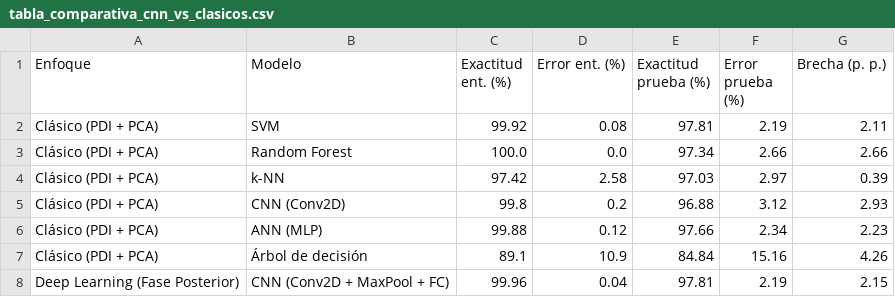
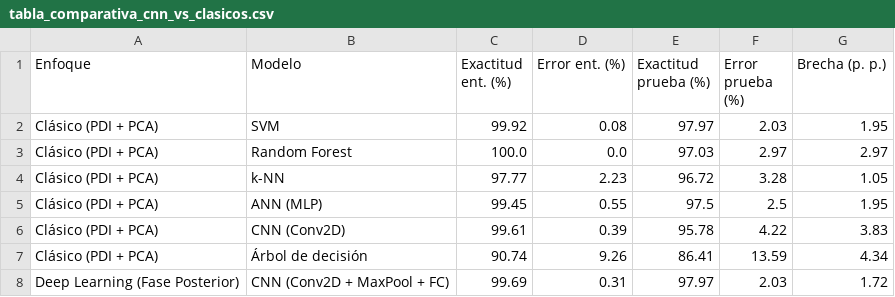
Before and after one commit to SebastianOrtiz2004/ProyectoFinal, a CSV file: figuras_y_reportes/tabla_comparativa_cnn_vs_clasicos.csv, drawn as a sheet.

```diff
--- a/figuras_y_reportes/tabla_comparativa_cnn_vs_clasicos.csv
+++ b/figuras_y_reportes/tabla_comparativa_cnn_vs_clasicos.csv
@@ -1,8 +1,8 @@
 Enfoque,Modelo,Exactitud ent. (%),Error ent. (%),Exactitud prueba (%),Error prueba (%),Brecha (p. p.)
-Clásico (PDI + PCA),SVM,99.92,0.08,97.81,2.19,2.11
-Clásico (PDI + PCA),Random Forest,100.0,0.0,97.34,2.66,2.66
-Clásico (PDI + PCA),k-NN,97.42,2.58,97.03,2.97,0.39
-Clásico (PDI + PCA),CNN (Conv2D),99.8,0.2,96.88,3.12,2.93
-Clásico (PDI + PCA),ANN (MLP),99.88,0.12,97.66,2.34,2.23
-Clásico (PDI + PCA),Árbol de decisión,89.1,10.9,84.84,15.16,4.26
-Deep Learning (Fase Posterior),CNN (Conv2D + MaxPool + FC),99.96,0.04,97.81,2.19,2.15
+Clásico (PDI + PCA),SVM,99.92,0.08,97.97,2.03,1.95
+Clásico (PDI + PCA),Random Forest,100.0,0.0,97.03,2.97,2.97
+Clásico (PDI + PCA),k-NN,97.77,2.23,96.72,3.28,1.05
+Clásico (PDI + PCA),ANN (MLP),99.45,0.55,97.5,2.5,1.95
+Clásico (PDI + PCA),CNN (Conv2D),99.61,0.39,95.78,4.22,3.83
+Clásico (PDI + PCA),Árbol de decisión,90.74,9.26,86.41,13.59,4.34
+Deep Learning (Fase Posterior),CNN (Conv2D + MaxPool + FC),99.69,0.31,97.97,2.03,1.72
```
Also changed, not shown: figuras_y_reportes/tabla_resultados_etapa1_humano.csv, figuras_y_reportes/tabla_resultados_etapa2_identidad.csv, 16 other files.
